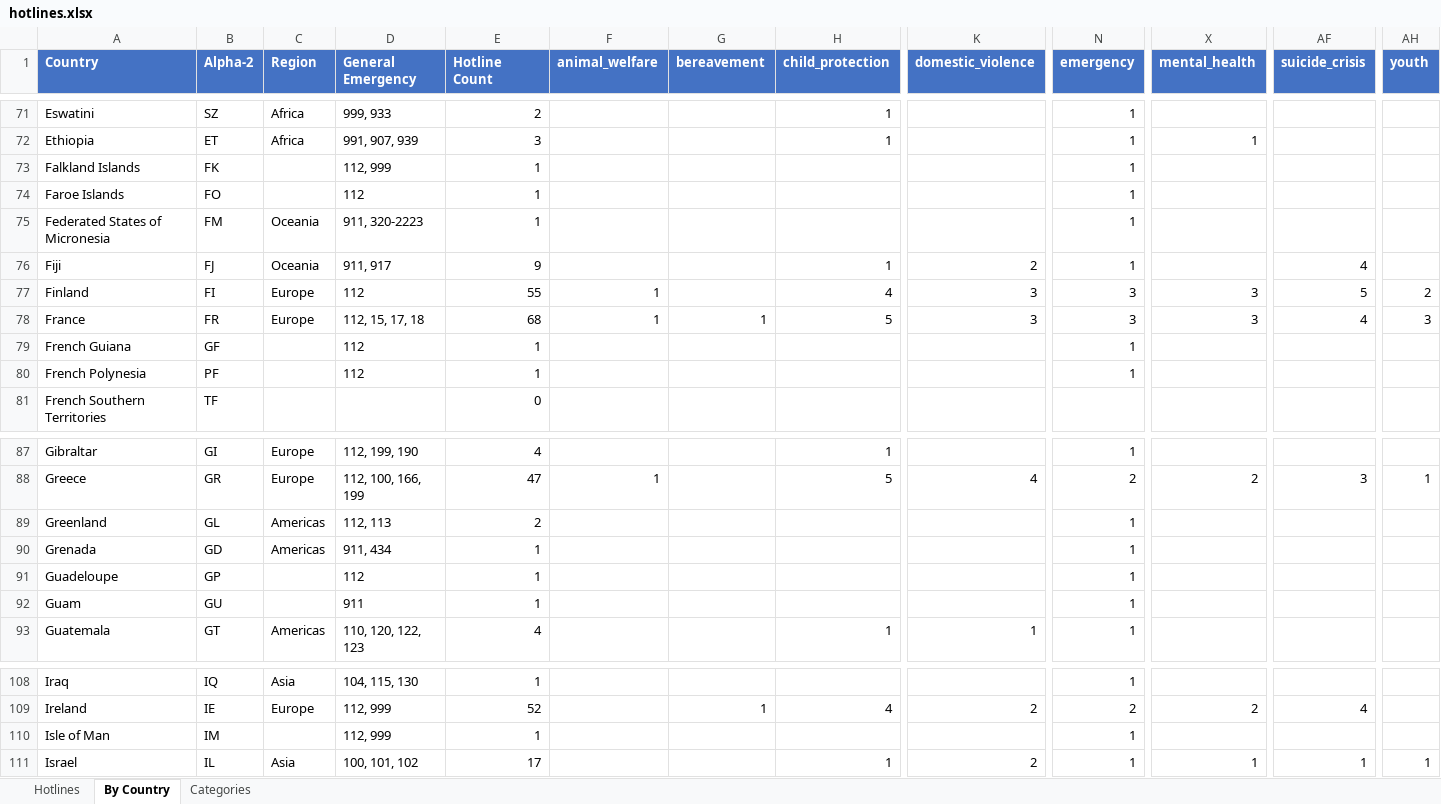
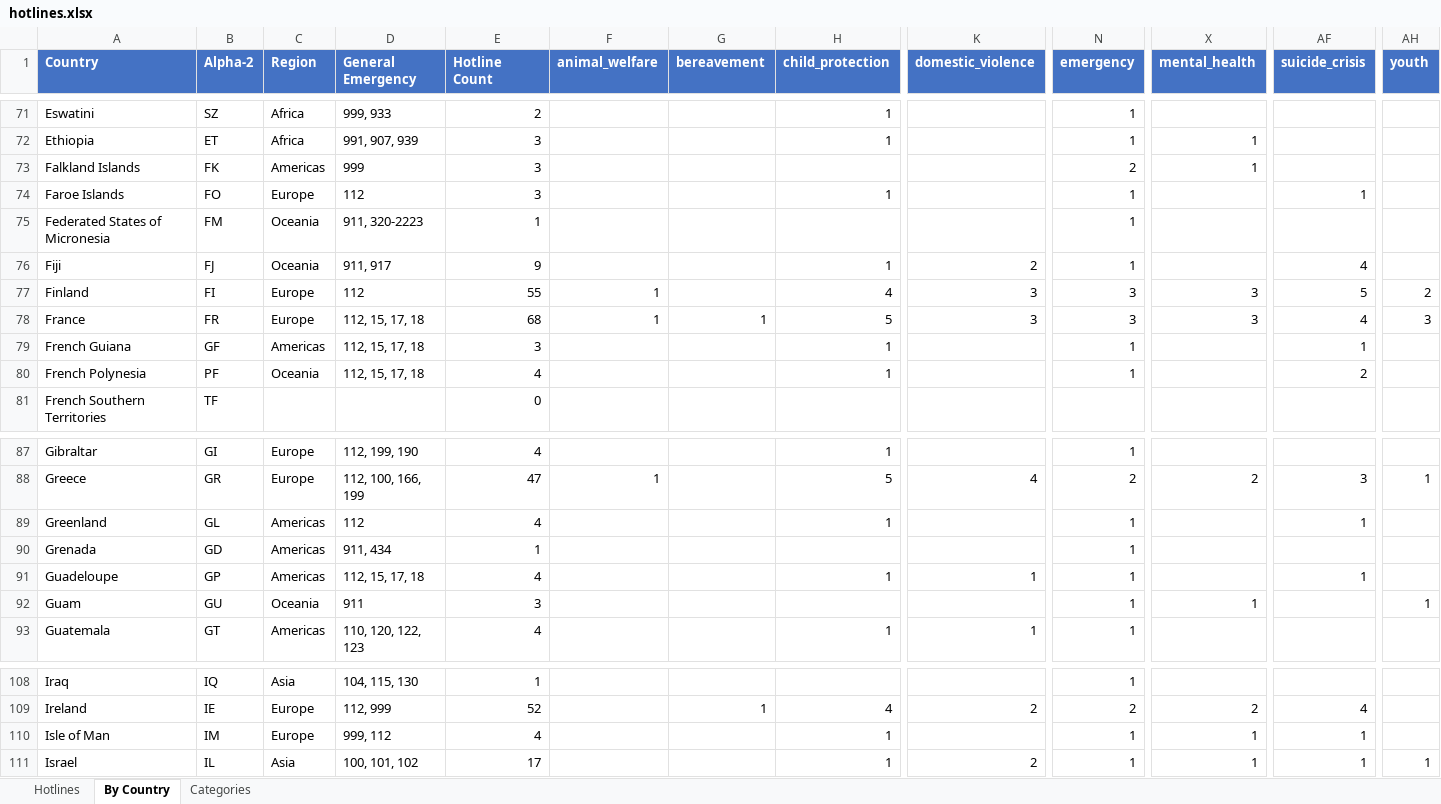
Before and after one commit to craigrallen/world-emergency-hotlines, an Excel workbook: hotlines.xlsx, sheet By Country, drawn as a sheet; only a part is shown, gaps mark what is left out; values as stored, in another font and other column widths than the file's, no borders; the diff covers the shown part only; the diff names each change by its address in the sheet, - before the commit and + after, or states it on an @@ line.

```diff
--- a/hotlines.xlsx (sheet By Country)
+++ b/hotlines.xlsx (sheet By Country)
-C73 (Region): (empty)
+C73 (Region): Americas
-D73 (General Emergency): 112, 999
+D73 (General Emergency): 999
-E73:E74 (Hotline Count): 1
+E73:E74 (Hotline Count): 3
-N73 (emergency): 1
+N73 (emergency): 2
-X73 (mental_health): (empty)
+X73 (mental_health): 1
-C74 (Region): (empty)
+C74 (Region): Europe
-H74 (child_protection): (empty)
+H74 (child_protection): 1
-AF74 (suicide_crisis): (empty)
+AF74 (suicide_crisis): 1
-C79 (Region): (empty)
+C79 (Region): Americas
-D79:D80 (General Emergency): 112
+D79:D80 (General Emergency): 112, 15, 17, 18
-E79 (Hotline Count): 1
+E79 (Hotline Count): 3
-H79:H80 (child_protection): (empty)
+H79:H80 (child_protection): 1
-AF79 (suicide_crisis): (empty)
+AF79 (suicide_crisis): 1
-C80 (Region): (empty)
+C80 (Region): Oceania
-E80 (Hotline Count): 1
+E80 (Hotline Count): 4
-AF80 (suicide_crisis): (empty)
+AF80 (suicide_crisis): 2
-D89 (General Emergency): 112, 113
+D89 (General Emergency): 112
-E89 (Hotline Count): 2
+E89 (Hotline Count): 4
-H89 (child_protection): (empty)
+H89 (child_protection): 1
-AF89 (suicide_crisis): (empty)
+AF89 (suicide_crisis): 1
-C91 (Region): (empty)
+C91 (Region): Americas
-D91 (General Emergency): 112
+D91 (General Emergency): 112, 15, 17, 18
-E91 (Hotline Count): 1
+E91 (Hotline Count): 4
-H91 (child_protection): (empty)
+H91 (child_protection): 1
-K91 (domestic_violence): (empty)
+K91 (domestic_violence): 1
-AF91 (suicide_crisis): (empty)
+AF91 (suicide_crisis): 1
-C92 (Region): (empty)
+C92 (Region): Oceania
-E92 (Hotline Count): 1
+E92 (Hotline Count): 3
-X92 (mental_health): (empty)
+X92 (mental_health): 1
-AH92 (youth): (empty)
+AH92 (youth): 1
-C110 (Region): (empty)
+C110 (Region): Europe
-D110 (General Emergency): 112, 999
+D110 (General Emergency): 999, 112
-E110 (Hotline Count): 1
+E110 (Hotline Count): 4
-H110 (child_protection): (empty)
+H110 (child_protection): 1
-X110 (mental_health): (empty)
+X110 (mental_health): 1
-AF110 (suicide_crisis): (empty)
+AF110 (suicide_crisis): 1
```
Also changed, not shown: 93 edited cells elsewhere in this sheet, sheet Hotlines, 42 other files.
